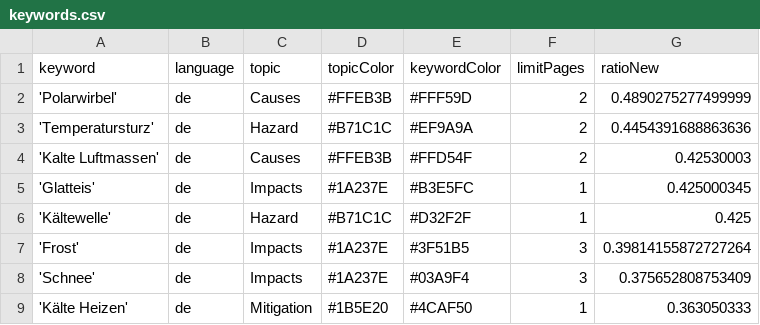
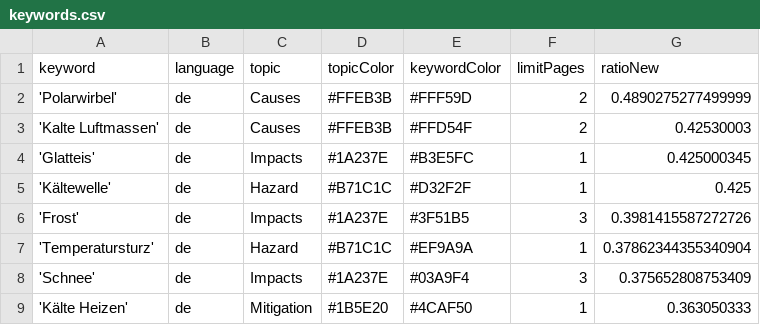
Before and after one commit to annajungfleischnews/coldIsComing, a CSV file: keywords.csv, drawn as a sheet.

Commit message:
Commit from GitHub Actions (harvest:0.0)

```diff
--- a/keywords.csv
+++ b/keywords.csv
@@ -2,3 +2,2 @@ keyword,language,topic,topicColor,keywordColor,limitPages,ratioNew
 'Polarwirbel',de,Causes,#FFEB3B,#FFF59D,2,0.4890275277499999
-'Temperatursturz',de,Hazard,#B71C1C,#EF9A9A,2,0.4454391688863636
 'Kalte Luftmassen',de,Causes,#FFEB3B,#FFD54F,2,0.42530003
@@ -6,3 +5,4 @@ keyword,language,topic,topicColor,keywordColor,limitPages,ratioNew
 'Kältewelle',de,Hazard,#B71C1C,#D32F2F,1,0.425
-'Frost',de,Impacts,#1A237E,#3F51B5,3,0.39814155872727264
+'Frost',de,Impacts,#1A237E,#3F51B5,3,0.3981415587272726
+'Temperatursturz',de,Hazard,#B71C1C,#EF9A9A,1,0.37862344355340904
 'Schnee',de,Impacts,#1A237E,#03A9F4,3,0.375652808753409
```
